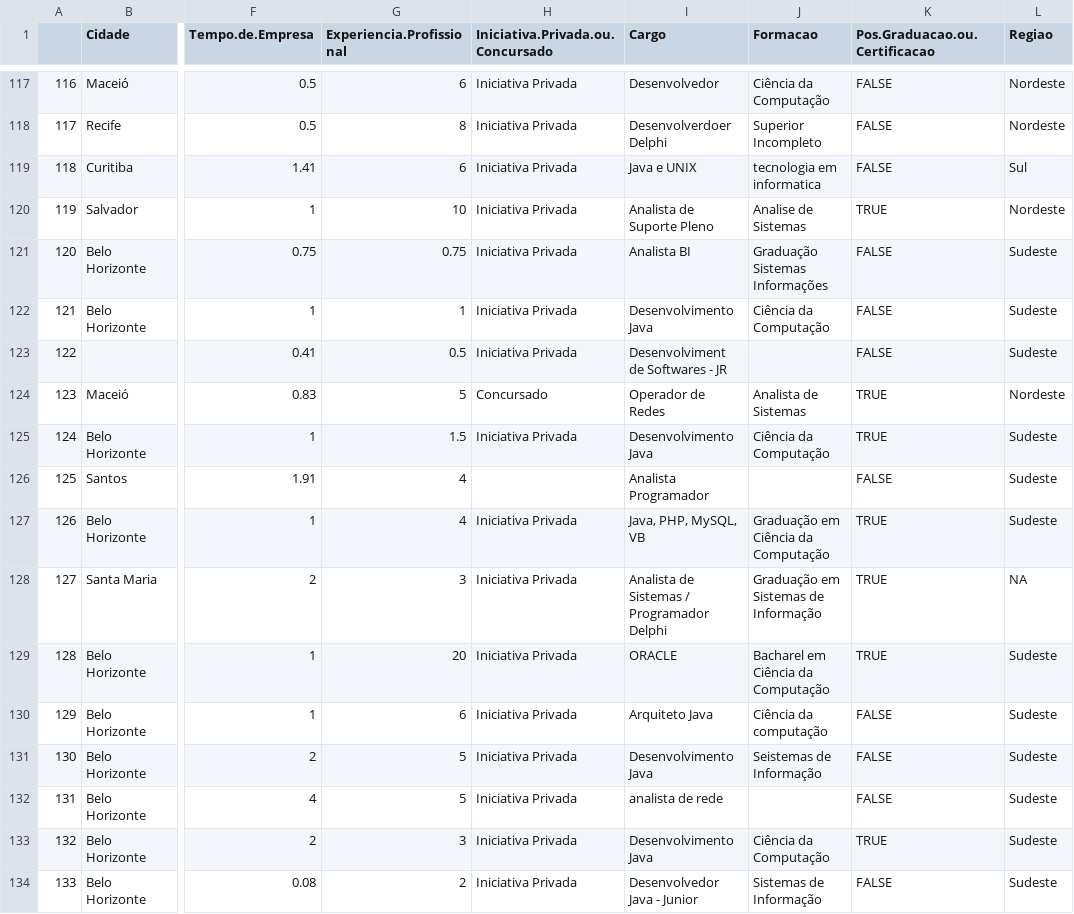
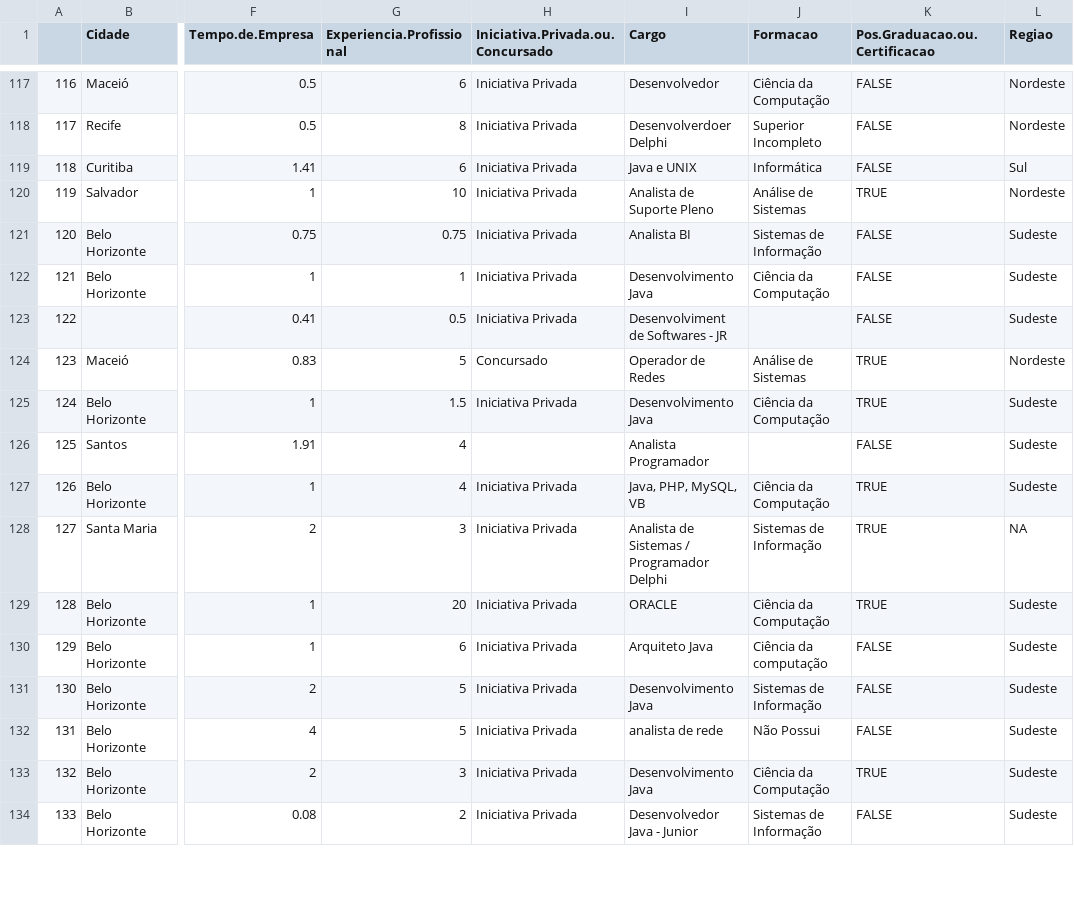
Before and after one commit to antonioricardojr/ad2-problema1-v2, a CSV file: salarios-ti-regioes.csv, drawn as a sheet; only a part is shown, gaps mark what is left out; the diff covers the shown part only; the diff names each change by its address in the sheet, - before the commit and + after, or states it on an @@ line.

```diff
--- a/salarios-ti-regioes.csv
+++ b/salarios-ti-regioes.csv
-J119 (Formacao): tecnologia em informatica
+J119 (Formacao): Informática
-J120 (Formacao): Analise de Sistemas
+J120 (Formacao): Análise de Sistemas
-J121 (Formacao): Graduação Sistemas Informações
+J121 (Formacao): Sistemas de Informação
-J124 (Formacao): Analista de Sistemas
+J124 (Formacao): Análise de Sistemas
-J127 (Formacao): Graduação em Ciência da Computação
+J127 (Formacao): Ciência da Computação
-J128 (Formacao): Graduação em Sistemas de Informação
+J128 (Formacao): Sistemas de Informação
-J129 (Formacao): Bacharel em Ciência da Computação
+J129 (Formacao): Ciência da Computação
-J131 (Formacao): Seistemas de Informação
+J131 (Formacao): Sistemas de Informação
-J132 (Formacao): (empty)
+J132 (Formacao): Não Possui
```
Also changed, not shown: 82 edited cells elsewhere in this file, 17 other files.
